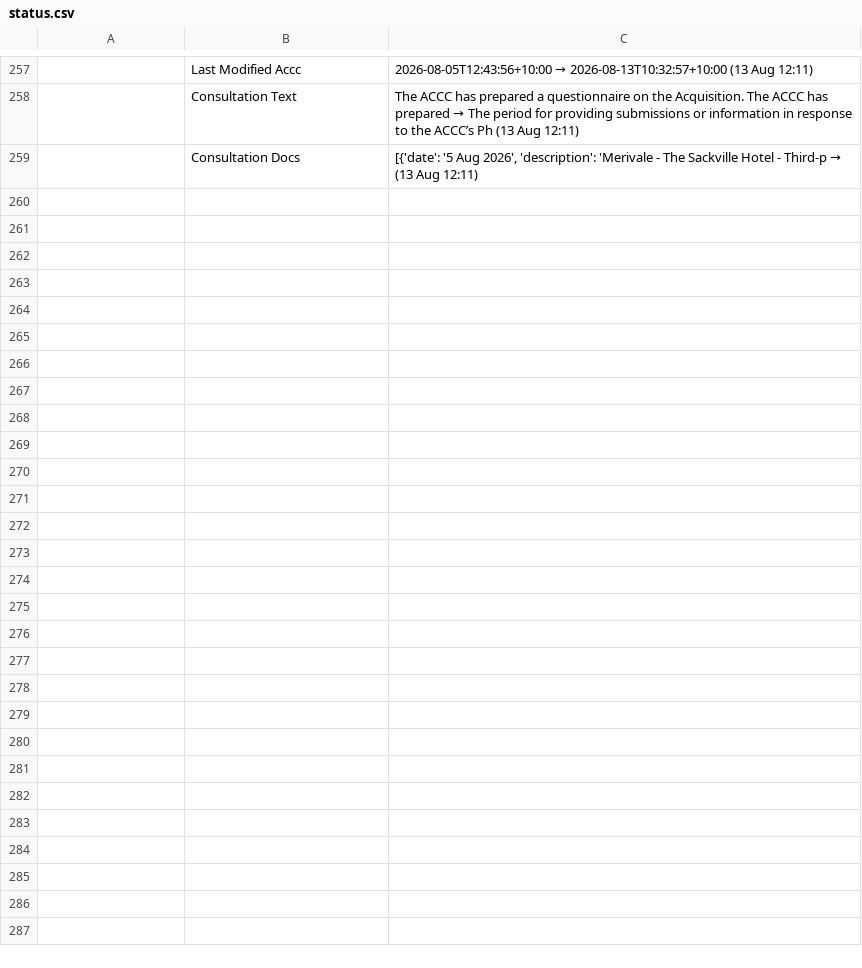
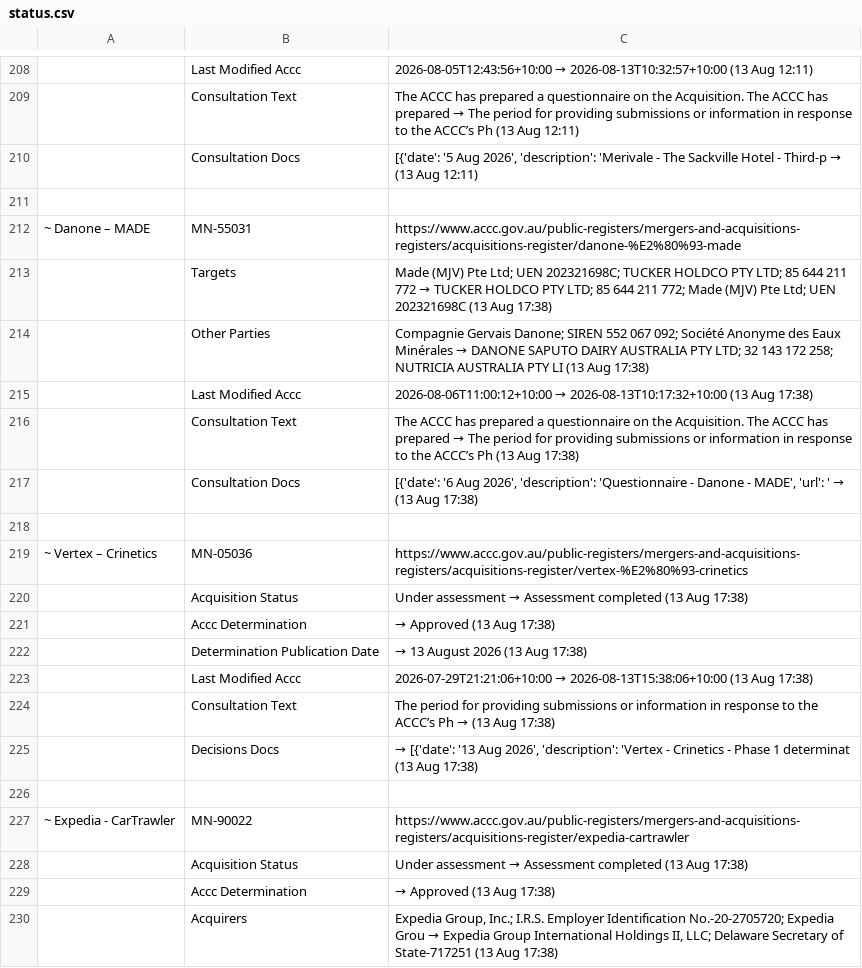
Before and after one commit to Test0112358/notification-check, a CSV file: data/status.csv, drawn as a sheet; only a part is shown, gaps mark what is left out; the diff covers the shown part only; the diff names each change by its address in the sheet, - before the commit and + after, or states it on an @@ line.

```diff
--- a/data/status.csv
+++ b/data/status.csv
+row 211: (empty)
@@ row 17 moved to row 212: ~ Danone – MADE @@
+row 213:  | Targets | Made (MJV) Pte Ltd; UEN 202321698C; TUCKER HOLDCO PTY LTD; 85 644 211 772 → TUCKER HOLDCO PTY LTD; 85 644 211 772; Made (MJV) Pte Ltd; UEN 202321698C (13 Aug 17:38)
+row 214:  | Other Parties | Compagnie Gervais Danone; SIREN 552 067 092; Société Anonyme des Eaux Minérales → DANONE SAPUTO DAIRY AUSTRALIA PTY LTD; 32 143 172 258; NUTRICIA AUSTRALIA PTY LI (13 Aug 17:38)
+row 215:  | Last Modified Accc | 2026-08-06T11:00:12+10:00 → 2026-08-13T10:17:32+10:00 (13 Aug 17:38)
+row 216:  | Consultation Text | The ACCC has prepared a questionnaire on the Acquisition. The ACCC has prepared → The period for providing submissions or information in response to the ACCC’s Ph (13 Aug 17:38)
+row 217:  | Consultation Docs | [{'date': '6 Aug 2026', 'description': 'Questionnaire - Danone - MADE', 'url': ' → (13 Aug 17:38)
+row 218: (empty)
@@ row 24 moved to row 219: ~ Vertex – Crinetics @@
+row 220:  | Acquisition Status | Under assessment → Assessment completed (13 Aug 17:38)
+row 221:  | Accc Determination | → Approved (13 Aug 17:38)
+row 222:  | Determination Publication Date | → 13 August 2026 (13 Aug 17:38)
+row 223:  | Last Modified Accc | 2026-07-29T21:21:06+10:00 → 2026-08-13T15:38:06+10:00 (13 Aug 17:38)
+row 224:  | Consultation Text | The period for providing submissions or information in response to the ACCC’s Ph → (13 Aug 17:38)
+row 225:  | Decisions Docs | → [{'date': '13 Aug 2026', 'description': 'Vertex - Crinetics - Phase 1 determinat (13 Aug 17:38)
+row 226: (empty)
@@ row 32 moved to row 227: ~ Expedia - CarTrawler @@
+row 228:  | Acquisition Status | Under assessment → Assessment completed (13 Aug 17:38)
+row 229:  | Accc Determination | → Approved (13 Aug 17:38)
+row 230:  | Acquirers | Expedia Group, Inc.; I.R.S. Employer Identification No.-20-2705720; Expedia Grou → Expedia Group International Holdings II, LLC; Delaware Secretary of State-717251 (13 Aug 17:38)
```
Also changed, not shown: 23 added rows, 51 removed rows, 2 moved rows and 18 edited cells elsewhere in this file, data/register.csv, 7 other files.
